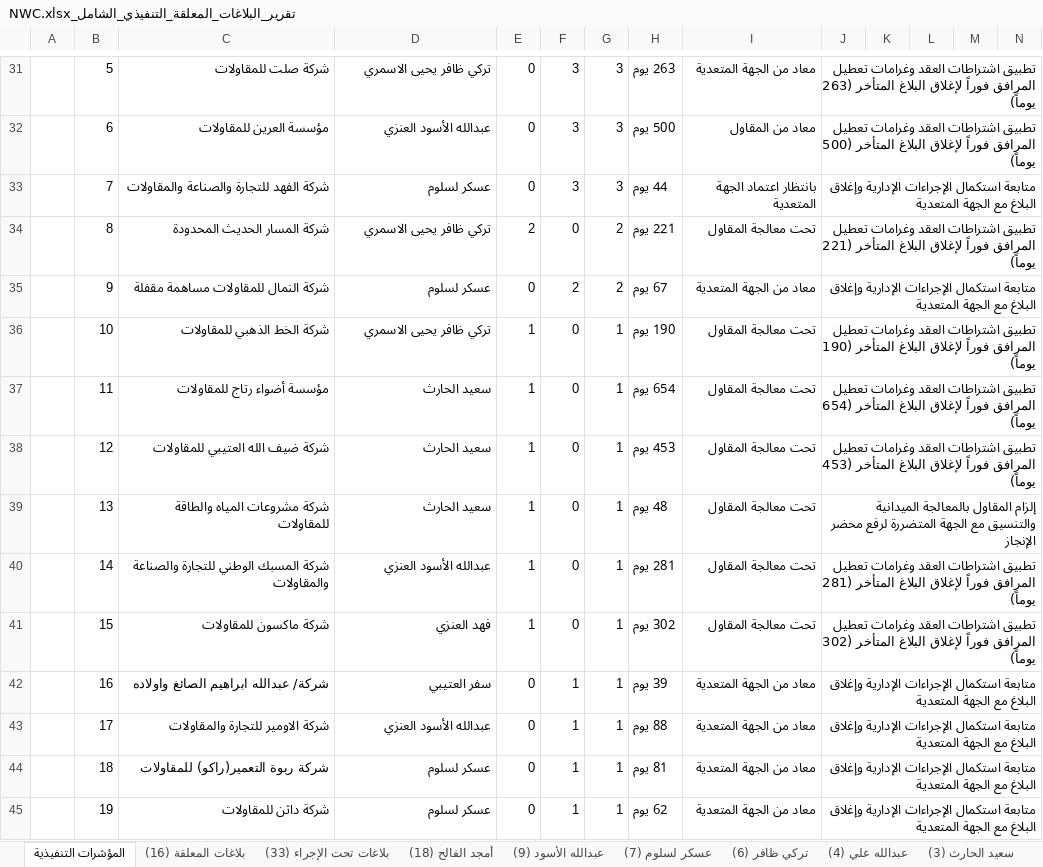
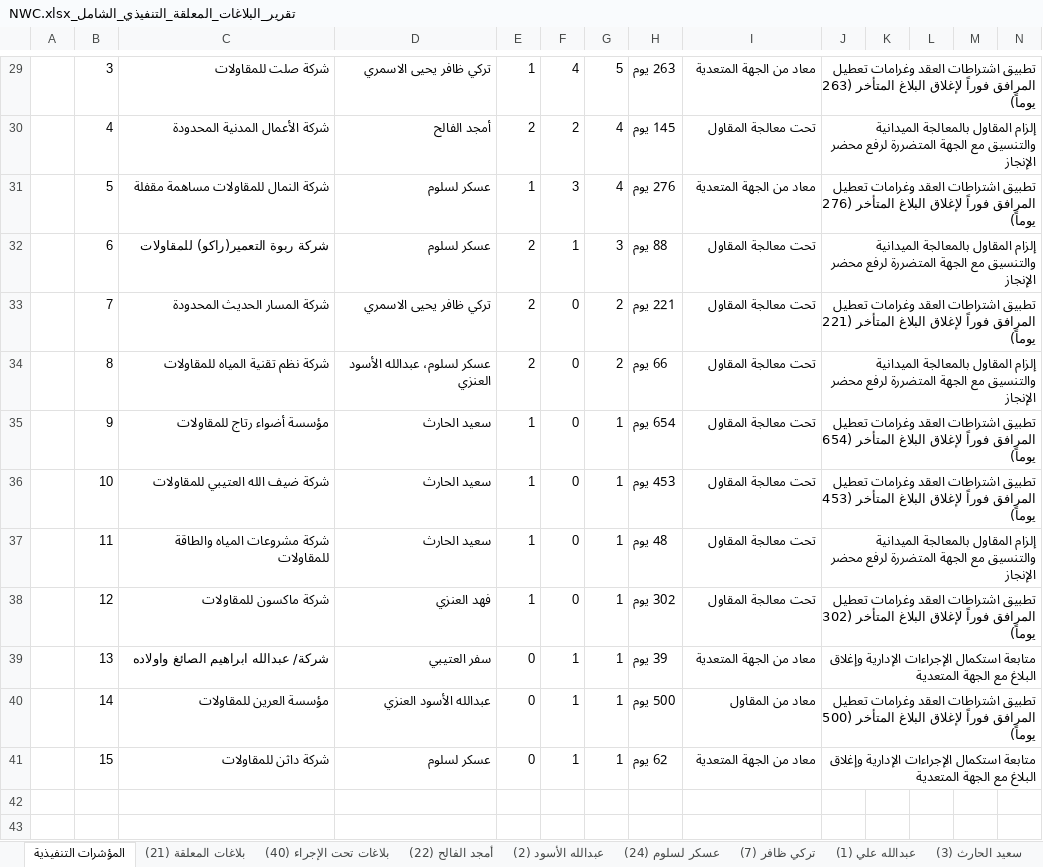
Before and after one commit to abuahad2000/encroachment-tracker, an Excel workbook: XLSX/تقرير_البلاغات_المعلقة_التنفيذي_الشامل_NWC.xlsx, sheet المؤشرات التنفيذية, drawn as a sheet; only a part is shown, gaps mark what is left out; values as stored, in another font and other column widths than the file's, no cell formats; removed rows and columns are numbered as before the commit, all else as after; rows hold the shown columns only; the diff covers the shown part only; the diff names each change by its address in the sheet, - before the commit and + after, or states it on an @@ line.

```diff
--- a/XLSX/تقرير_البلاغات_المعلقة_التنفيذي_الشامل_NWC.xlsx (sheet المؤشرات التنفيذية)
+++ b/XLSX/تقرير_البلاغات_المعلقة_التنفيذي_الشامل_NWC.xlsx (sheet المؤشرات التنفيذية)
-sheet tab: بلاغات المعلقة (16)
+sheet tab: بلاغات المعلقة (21)
-sheet tab: بلاغات تحت الإجراء (33)
+sheet tab: بلاغات تحت الإجراء (40)
-sheet tab: أمجد الفالح (18)
+sheet tab: أمجد الفالح (22)
-sheet tab: عبدالله الأسود (9)
+sheet tab: عبدالله الأسود (2)
-sheet tab: عسكر لسلوم (7)
+sheet tab: عسكر لسلوم (24)
-sheet tab: تركي ظافر (6)
+sheet tab: تركي ظافر (7)
-sheet tab: عبدالله علي (4)
+sheet tab: عبدالله علي (1)
-B29: 5
+B29: 3
-E29: 0
+E29: 1
-F29: 3
+F29: 4
-G29: 3
+G29: 5
-row 32:  | 6 | مؤسسة العرين للمقاولات | عبدالله الأسود العنزي | 0 | 3 | 3 | 500 يوم | معاد من المقاول | تطبيق اشتراطات العقد وغرامات تعطيل المرافق فوراً لإغلاق البلاغ المتأخر (500 يوماً)
-row 33:  | 7 | شركة الفهد للتجارة والصناعة والمقاولات | عسكر لسلوم | 0 | 3 | 3 | 44 يوم | بانتظار اعتماد الجهة المتعدية | متابعة استكمال الإجراءات الإدارية وإغلاق البلاغ مع الجهة المتعدية
+row 30:  | 4 | شركة الأعمال المدنية المحدودة | أمجد الفالح | 2 | 2 | 4 | 145 يوم | تحت معالجة المقاول | إلزام المقاول بالمعالجة الميدانية والتنسيق مع الجهة المتضررة لرفع محضر الإنجاز
+row 31:  | 5 | شركة النمال للمقاولات مساهمة مقفلة | عسكر لسلوم | 1 | 3 | 4 | 276 يوم | معاد من الجهة المتعدية | تطبيق اشتراطات العقد وغرامات تعطيل المرافق فوراً لإغلاق البلاغ المتأخر (276 يوماً)
+row 32:  | 6 | شركة ربوة التعمير(راكو) للمقاولات | عسكر لسلوم | 2 | 1 | 3 | 88 يوم | تحت معالجة المقاول | إلزام المقاول بالمعالجة الميدانية والتنسيق مع الجهة المتضررة لرفع محضر الإنجاز
-B33: 8
+B33: 7
-row 35:  | 9 | شركة النمال للمقاولات مساهمة مقفلة | عسكر لسلوم | 0 | 2 | 2 | 67 يوم | معاد من الجهة المتعدية | متابعة استكمال الإجراءات الإدارية وإغلاق البلاغ مع الجهة المتعدية
-row 36:  | 10 | شركة الخط الذهبي للمقاولات | تركي ظافر يحيى الاسمري | 1 | 0 | 1 | 190 يوم | تحت معالجة المقاول | تطبيق اشتراطات العقد وغرامات تعطيل المرافق فوراً لإغلاق البلاغ المتأخر (190 يوماً)
+row 34:  | 8 | شركة نظم تقنية المياه للمقاولات | عسكر لسلوم، عبدالله الأسود العنزي | 2 | 0 | 2 | 66 يوم | تحت معالجة المقاول | إلزام المقاول بالمعالجة الميدانية والتنسيق مع الجهة المتضررة لرفع محضر الإنجاز
-B35: 11
+B35: 9
-B36: 12
+B36: 10
-B37: 13
+B37: 11
-row 40:  | 14 | شركة المسبك الوطني للتجارة والصناعة والمقاولات | عبدالله الأسود العنزي | 1 | 0 | 1 | 281 يوم | تحت معالجة المقاول | تطبيق اشتراطات العقد وغرامات تعطيل المرافق فوراً لإغلاق البلاغ المتأخر (281 يوماً)
-B38: 15
+B38: 12
-B39: 16
+B39: 13
-B40: 17
+B40: 14
-C40: شركة الاومير للتجارة والمقاولات
+C40: مؤسسة العرين للمقاولات
-H40: 88 يوم
+H40: 500 يوم
-I40: معاد من الجهة المتعدية
+I40: معاد من المقاول
-J40: متابعة استكمال الإجراءات الإدارية وإغلاق البلاغ مع الجهة المتعدية
+J40: تطبيق اشتراطات العقد وغرامات تعطيل المرافق فوراً لإغلاق البلاغ المتأخر (500 يوماً)
-row 44:  | 18 | شركة ربوة التعمير(راكو) للمقاولات | عسكر لسلوم | 0 | 1 | 1 | 81 يوم | معاد من الجهة المتعدية | متابعة استكمال الإجراءات الإدارية وإغلاق البلاغ مع الجهة المتعدية
-B41: 19
+B41: 15
```
Also changed, not shown: 7 added rows, 9 removed rows and 15 edited cells elsewhere in this sheet, sheet البلاغات المستبعدة (3816), sheet كافة المعلق بالشركة (1221), sheet بلاغات تحت الإجراء (40), sheet بلاغات المعلقة (21), sheet عسكر لسلوم (24), sheet أمجد الفالح (22), 3 more sheets, other sheet tabs, cell formats, 2 other files.
